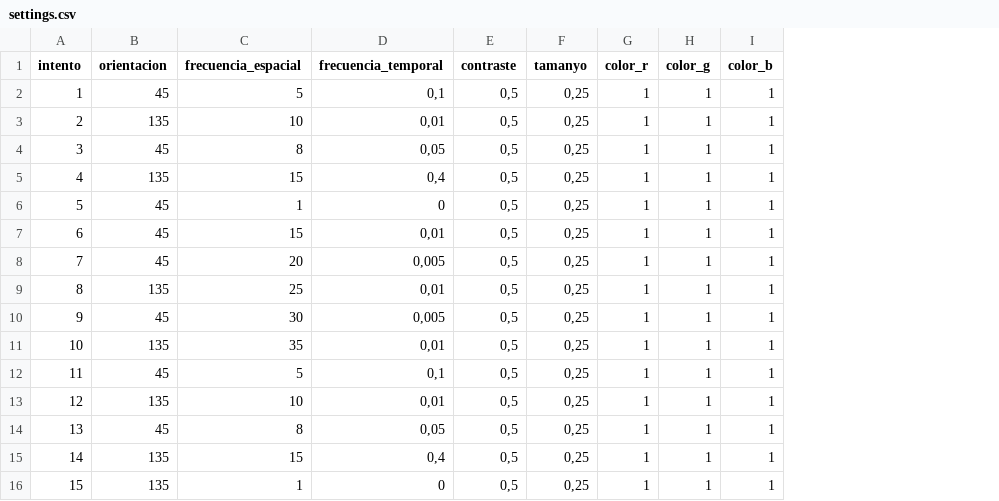
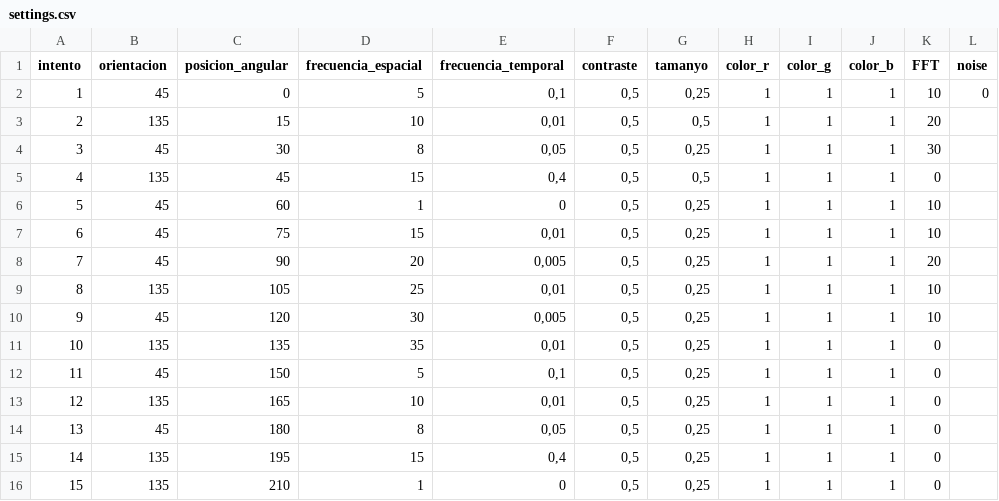
Before and after one commit to compneurobilbao/siburmuin, a CSV file: src/psychopy_dynamic_tests/magnocellular_&_parvocellular_test/settings.csv, drawn as a sheet; addresses are those after the commit; the diff names each change by its address in the sheet, - before the commit and + after, or states it on an @@ line.

Commit message:
[WIP] Added noise, FFT and angle params and removed random position code. Calibration is now optional.

```diff
--- a/src/psychopy_dynamic_tests/magnocellular_&_parvocellular_test/settings.csv
+++ b/src/psychopy_dynamic_tests/magnocellular_&_parvocellular_test/settings.csv
+column C (posicion_angular), rows 2-16: 0 | 15 | 30 | 45 | 60 | 75 | 90 | 105 | 120 | 135 | 150 | 165 | 180 | 195 | 210
+column K (FFT), rows 2-16: 10 | 20 | 30 | 0 | 10 | 10 | 20 | 10 | 10 | 0 | 0 | 0 | 0 | 0 | 0
+column L (noise), row 2: 0
-G3 (tamanyo): 0,25
+G3 (tamanyo): 0,5
-G5 (tamanyo): 0,25
+G5 (tamanyo): 0,5
```
Also changed, not shown: 2 other files.
